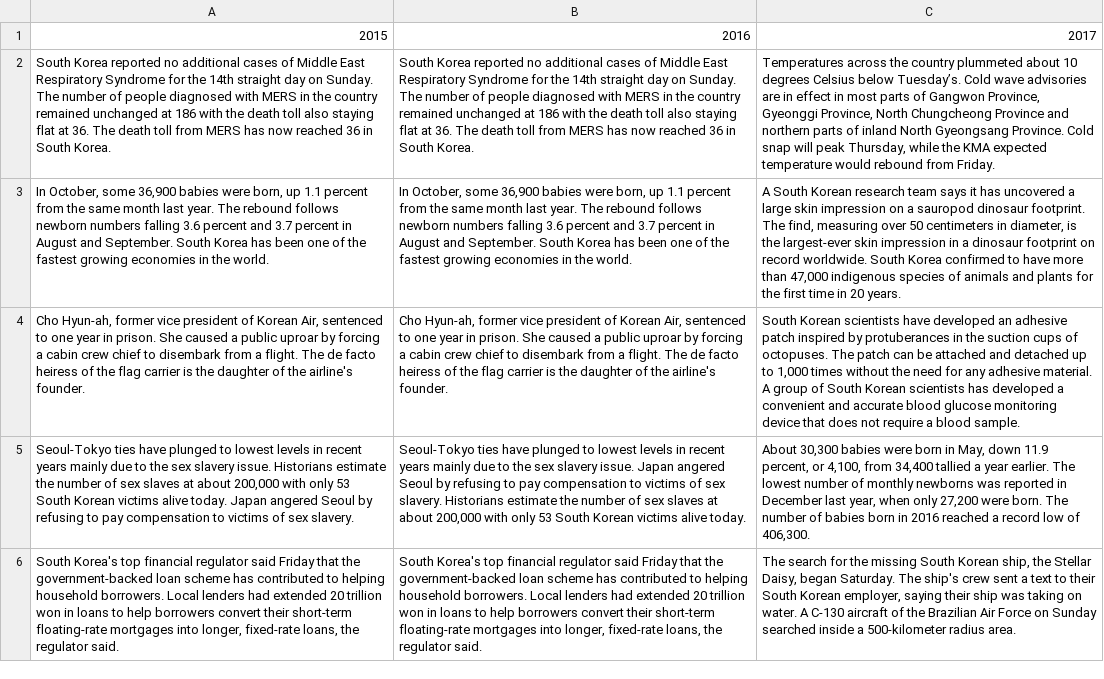
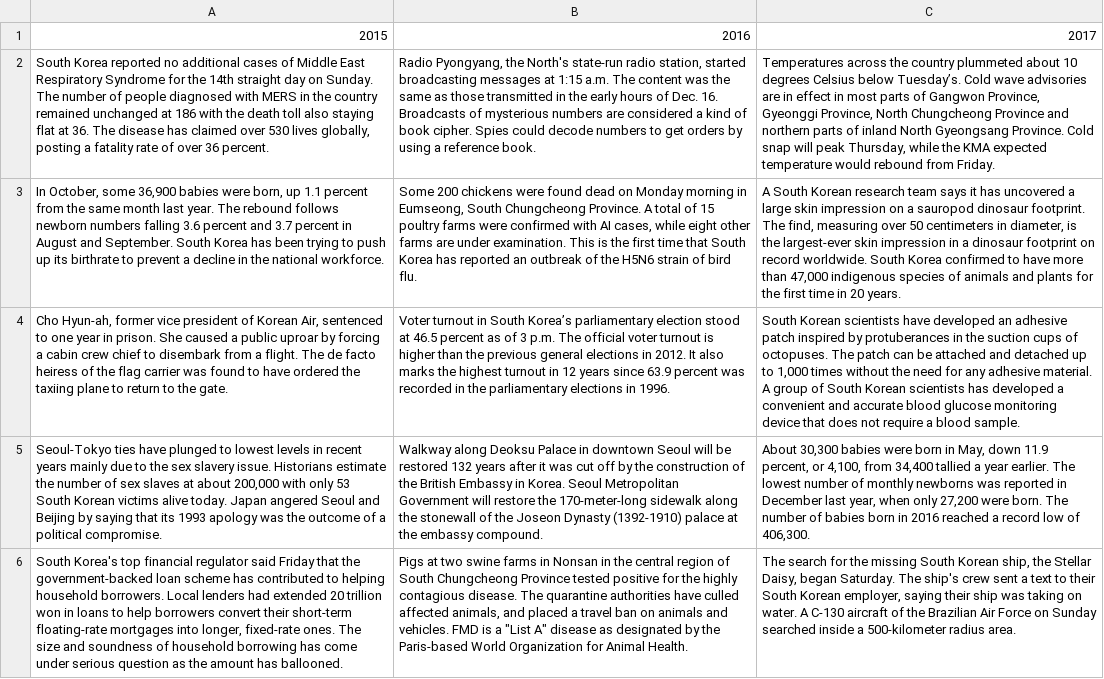
Before and after one commit to bosskab123/cs474, a CSV file: data/top10sum.csv, drawn as a sheet; only a part is shown; the diff covers the shown part only; the diff names each change by its address in the sheet, - before the commit and + after, or states it on an @@ line.

```diff
--- a/data/top10sum.csv
+++ b/data/top10sum.csv
-A2: …36. The death toll from MERS has now reached 36 in South Korea.
+A2: …36. The disease has claimed over 530 lives globally, posting a fatality rate of over 36 percent.
-B2: South Korea reported no additional cases of Middle East Respiratory Syndrome for the 14th straight day on Sunday. The number of people diagnosed with MERS in the country remained unchanged at 186 with the death toll also staying flat at 36. The death toll from MERS has now reached 36 in South Korea.
+B2: Radio Pyongyang, the North's state-run radio station, started broadcasting messages at 1:15 a.m. The content was the same as those transmitted in the early hours of Dec. 16. Broadcasts of mysterious numbers are considered a kind of book cipher. Spies could decode numbers to get orders by using a reference book.
-A3: …has been one of the fastest growing economies in the world.
+A3: …has been trying to push up its birthrate to prevent a decline in the national workforce.
-B3: In October, some 36,900 babies were born, up 1.1 percent from the same month last year. The rebound follows newborn numbers falling 3.6 percent and 3.7 percent in August and September. South Korea has been one of the fastest growing economies in the world.
+B3: Some 200 chickens were found dead on Monday morning in Eumseong, South Chungcheong Province. A total of 15 poultry farms were confirmed with AI cases, while eight other farms are under examination. This is the first time that South Korea has reported an outbreak of the H5N6 strain of bird flu.
-A4: …flag carrier is the daughter of the airline's founder.
+A4: …flag carrier was found to have ordered the taxiing plane to return to the gate.
-B4: Cho Hyun-ah, former vice president of Korean Air, sentenced to one year in prison. She caused a public uproar by forcing a cabin crew chief to disembark from a flight. The de facto heiress of the flag carrier is the daughter of the airline's founder.
+B4: Voter turnout in South Korea’s parliamentary election stood at 46.5 percent as of 3 p.m. The official voter turnout is higher than the previous general elections in 2012. It also marks the highest turnout in 12 years since 63.9 percent was recorded in the parliamentary elections in 1996.
-A5: …angered Seoul by refusing to pay compensation to victims of sex slavery.
+A5: …angered Seoul and Beijing by saying that its 1993 apology was the outcome of a political compromise.
-B5: Seoul-Tokyo ties have plunged to lowest levels in recent years mainly due to the sex slavery issue. Japan angered Seoul by refusing to pay compensation to victims of sex slavery. Historians estimate the number of sex slaves at about 200,000 with only 53 South Korean victims alive today.
+B5: Walkway along Deoksu Palace in downtown Seoul will be restored 132 years after it was cut off by the construction of the British Embassy in Korea. Seoul Metropolitan Government will restore the 170-meter-long sidewalk along the stonewall of the Joseon Dynasty (1392-1910) palace at the embassy compound.
-A6: …longer, fixed-rate loans, the regulator said.
+A6: …longer, fixed-rate ones. The size and soundness of household borrowing has come under serious question as the amount has ballooned.
-B6: South Korea's top financial regulator said Friday that the government-backed loan scheme has contributed to helping household borrowers. Local lenders had extended 20 trillion won in loans to help borrowers convert their short-term floating-rate mortgages into longer, fixed-rate loans, the regulator said.
+B6: Pigs at two swine farms in Nonsan in the central region of South Chungcheong Province tested positive for the highly contagious disease. The quarantine authorities have culled affected animals, and placed a travel ban on animals and vehicles. FMD is a "List A" disease as designated by the Paris-based World Organization for Animal Health.
```
Also changed, not shown: 10 edited cells elsewhere in this file, 1 other file.
